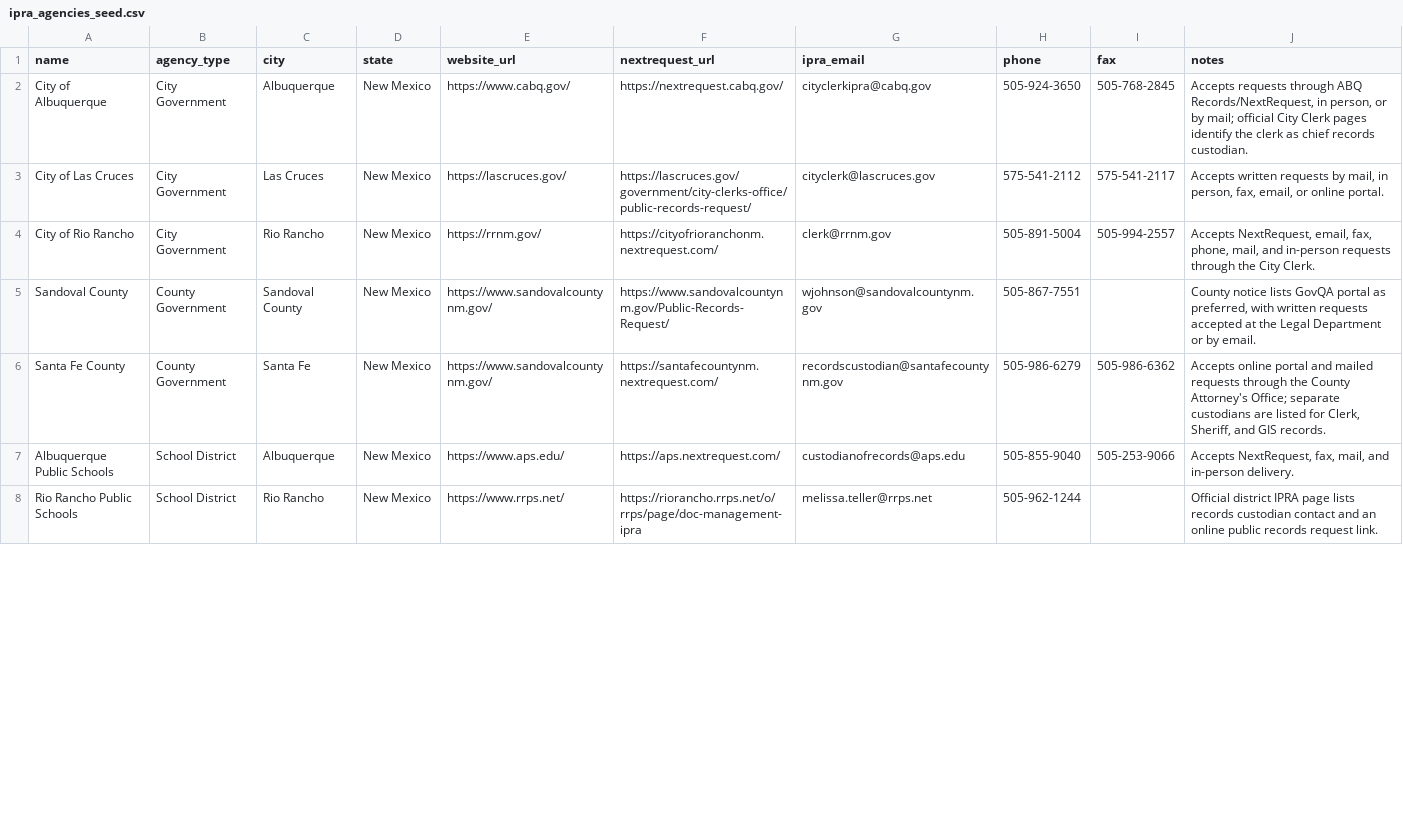
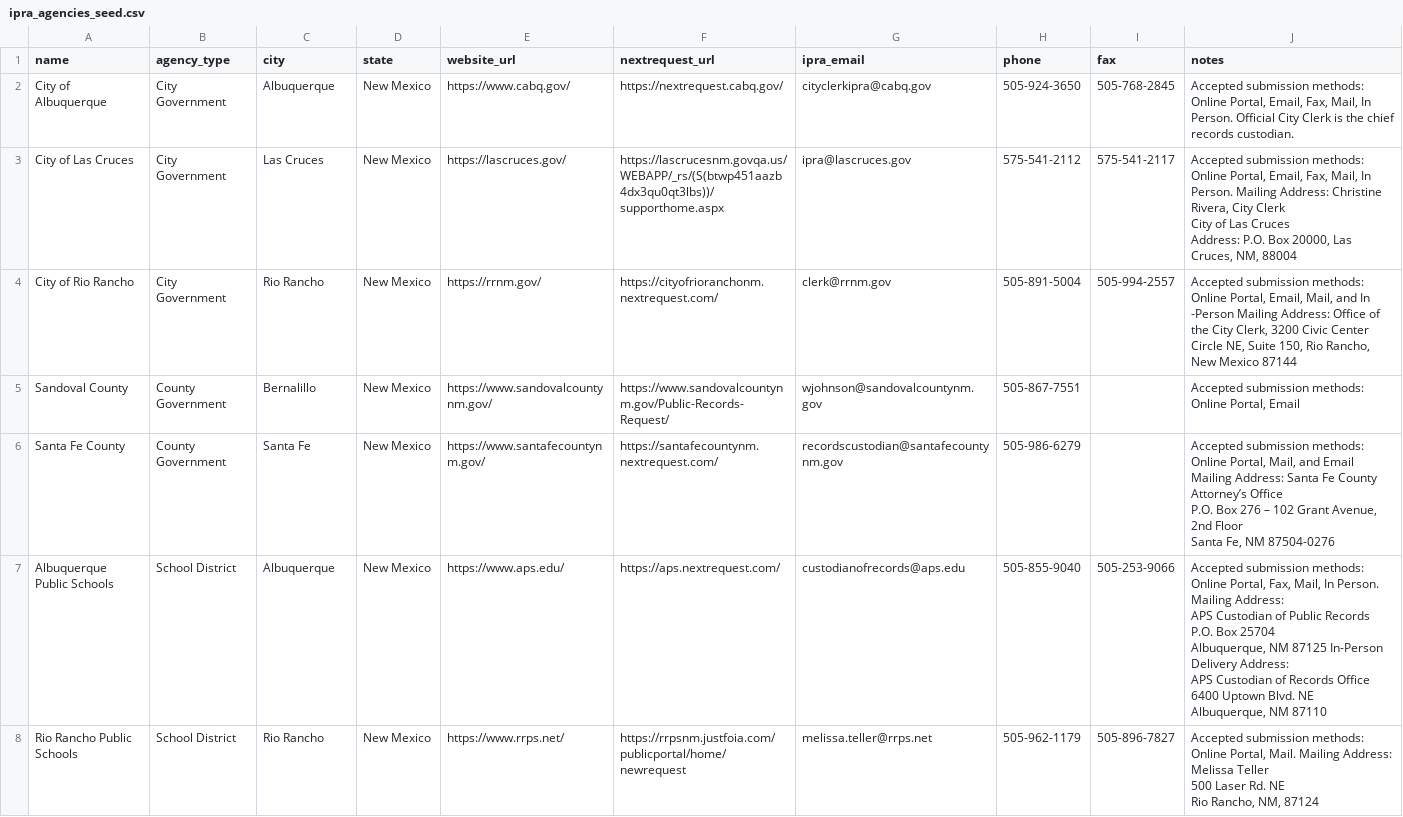
Before and after one commit to arorni/IPRA_Tracker, a CSV file: backend/data/ipra_agencies_seed.csv, drawn as a sheet; only a part is shown; the diff covers the shown part only.

Commit message:
Add agency received date flow for different submission methods

```diff
--- a/backend/data/ipra_agencies_seed.csv
+++ b/backend/data/ipra_agencies_seed.csv
@@ -1,8 +1,20 @@
 name,agency_type,city ,state,website_url,nextrequest_url,ipra_email,phone,fax,notes
-City of Albuquerque,City Government,Albuquerque,New Mexico,https://www.cabq.gov/,https://nextrequest.cabq.gov/,cityclerkipra@cabq.gov,505-924-3650,505-768-2845,"Accepts requests through ABQ Records/NextRequest, in person, or by mail; official City Clerk pages identify the clerk as chief records custodian."
-City of Las Cruces,City Government,Las Cruces,New Mexico,https://lascruces.gov/,https://lascruces.gov/government/city-clerks-office/public-records-request/,cityclerk@lascruces.gov,575-541-2112,575-541-2117,"Accepts written requests by mail, in person, fax, email, or online portal."
-City of Rio Rancho,City Government,Rio Rancho,New Mexico,https://rrnm.gov/,https://cityofrioranchonm.nextrequest.com/,clerk@rrnm.gov,505-891-5004,505-994-2557,"Accepts NextRequest, email, fax, phone, mail, and in-person requests through the City Clerk."
-Sandoval County,County Government,Sandoval County,New Mexico,https://www.sandovalcountynm.gov/,https://www.sandovalcountynm.gov/Public-Records-Request/,wjohnson@sandovalcountynm.gov,505-867-7551,,"County notice lists GovQA portal as preferred, with written requests accepted at the Legal Department or by email."
-Santa Fe County,County Government,Santa Fe,New Mexico,https://www.sandovalcountynm.gov/,https://santafecountynm.nextrequest.com/,recordscustodian@santafecountynm.gov,505-986-6279,505-986-6362,"Accepts online portal and mailed requests through the County Attorney's Office; separate custodians are listed for Clerk, Sheriff, and GIS records."
-Albuquerque Public Schools,School District,Albuquerque,New Mexico,https://www.aps.edu/,https://aps.nextrequest.com/,custodianofrecords@aps.edu,505-855-9040,505-253-9066,"Accepts NextRequest, fax, mail, and in-person delivery."
-Rio Rancho Public Schools,School District,Rio Rancho,New Mexico,https://www.rrps.net/,https://riorancho.rrps.net/o/rrps/page/doc-management-ipra,melissa.teller@rrps.net,505-962-1244,,Official district IPRA page lists records custodian contact and an online public records request link.
+City of Albuquerque,City Government,Albuquerque,New Mexico,https://www.cabq.gov/,https://nextrequest.cabq.gov/,cityclerkipra@cabq.gov,505-924-3650,505-768-2845,"Accepted submission methods: Online Portal, Email, Fax, Mail, In Person. Official City Clerk is the chief records custodian."
+City of Las Cruces,City Government,Las Cruces,New Mexico,https://lascruces.gov/,https://lascrucesnm.govqa.us/WEBAPP/_rs/(S(btwp451aazb4dx3qu0qt3lbs))/supporthome.aspx,ipra@lascruces.gov,575-541-2112,575-541-2117,"Accepted submission methods: Online Portal, Email, Fax, Mail, In Person.                              Mailing Address:                     Christine Rivera, City Clerk
+City of Las Cruces
+Address: P.O. Box 20000, Las Cruces, NM, 88004"
+City of Rio Rancho,City Government,Rio Rancho,New Mexico,https://rrnm.gov/,https://cityofrioranchonm.nextrequest.com/,clerk@rrnm.gov,505-891-5004,505-994-2557,"Accepted submission methods: Online Portal, Email, Mail, and In -Person Mailing Address:                      Office of the City Clerk, 3200 Civic Center Circle NE, Suite 150, Rio Rancho, New Mexico 87144"
+Sandoval County,County Government,Bernalillo,New Mexico,https://www.sandovalcountynm.gov/,https://www.sandovalcountynm.gov/Public-Records-Request/,wjohnson@sandovalcountynm.gov,505-867-7551,,"Accepted submission methods: Online Portal, Email"
+Santa Fe County,County Government,Santa Fe,New Mexico,https://www.santafecountynm.gov/,https://santafecountynm.nextrequest.com/,recordscustodian@santafecountynm.gov,505-986-6279,,"Accepted submission methods: Online Portal, Mail, and Email                    Mailing Address:                   Santa Fe County Attorney’s Office
+P.O. Box 276 – 102 Grant Avenue, 2nd Floor
+Santa Fe, NM 87504-0276"
+Albuquerque Public Schools,School District,Albuquerque,New Mexico,https://www.aps.edu/,https://aps.nextrequest.com/,custodianofrecords@aps.edu,505-855-9040,505-253-9066,"Accepted submission methods: Online Portal, Fax, Mail, In Person.                                                               Mailing Address:
+APS Custodian of Public Records
+P.O. Box 25704
+Albuquerque, NM 87125     In-Person Delivery Address:
+APS Custodian of Records Office
+6400 Uptown Blvd. NE
+Albuquerque, NM 87110"
+Rio Rancho Public Schools,School District,Rio Rancho,New Mexico,https://www.rrps.net/,https://rrpsnm.justfoia.com/publicportal/home/newrequest,melissa.teller@rrps.net,505-962-1179,505-896-7827,"Accepted submission methods: Online Portal,  Mail.                                 Mailing Address:         Melissa Teller
+500 Laser Rd. NE
+Rio Rancho, NM, 87124"
```
Also changed, not shown: 1 added row and 40 edited cells elsewhere in this file, 1 other file.
